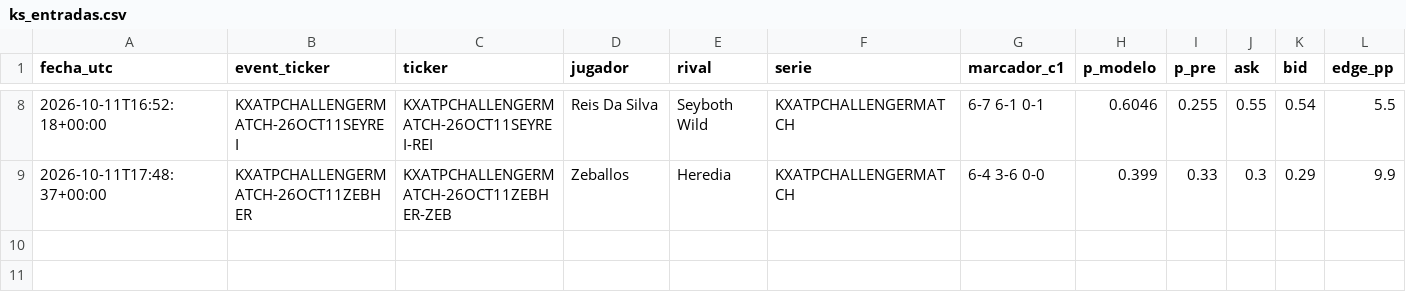
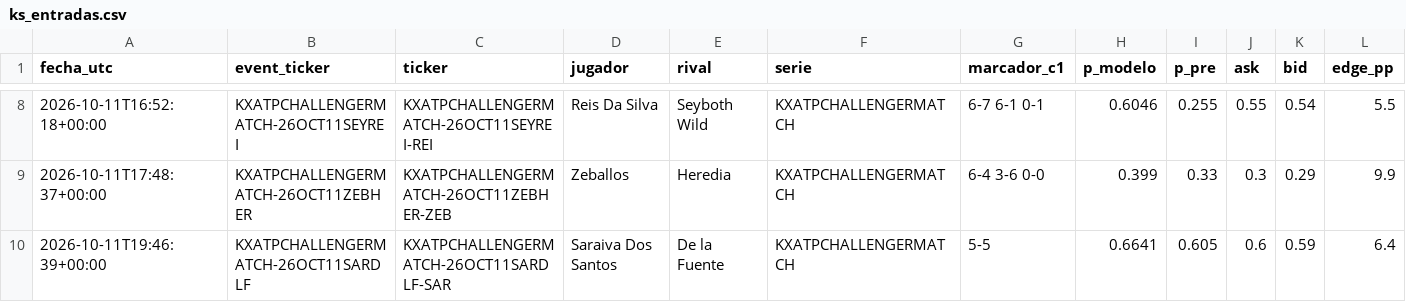
Before and after one commit to dineroforever/tenis-alertas, a CSV file: ks_entradas.csv, drawn as a sheet; only a part is shown, gaps mark what is left out; rows hold the shown columns only; the diff names each change by its address in the sheet, - before the commit and + after, or states it on an @@ line.

```diff
--- a/ks_entradas.csv
+++ b/ks_entradas.csv
+row 10: 2026-10-11T19:46:39+00:00 | KXATPCHALLENGERMATCH-26OCT11SARDLF | KXATPCHALLENGERMATCH-26OCT11SARDLF-SAR | Saraiva Dos Santos | De la Fuente | KXATPCHALLENGERMATCH | 5-5 | 0.6641 | 0.605 | 0.6 | 0.59 | 6.4
```
Also changed, not shown: 1 other file.
